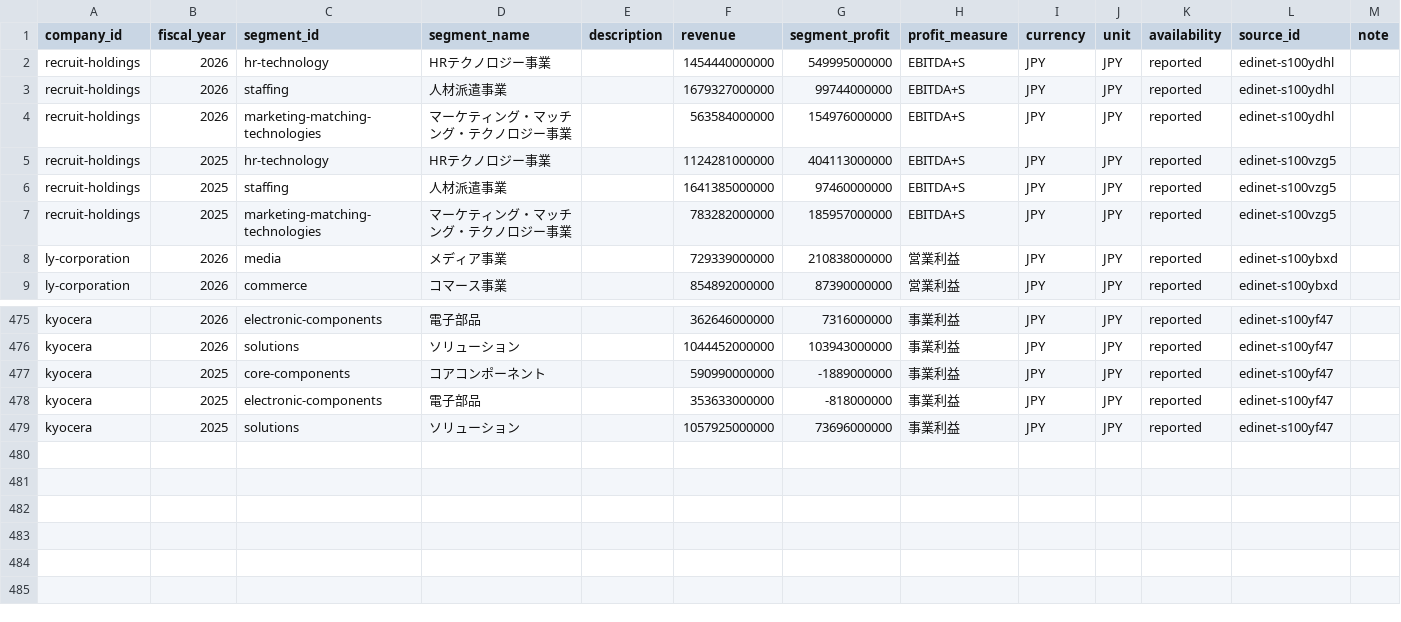
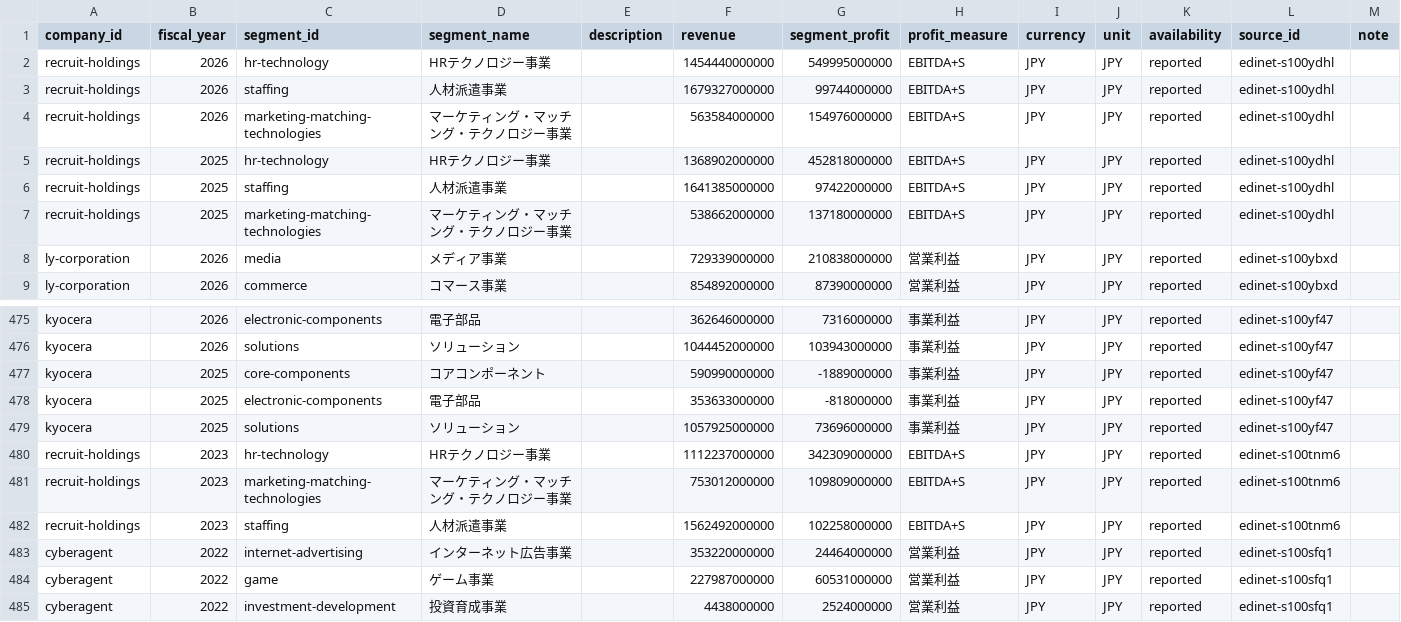
Before and after one commit to BIG-A-K/it-recruit-analysis, a CSV file: data/segments.csv, drawn as a sheet; only a part is shown, gaps mark what is left out.

```diff
--- a/data/segments.csv
+++ b/data/segments.csv
@@ -4,5 +4,5 @@ recruit-holdings,2026,staffing,人材派遣事業,,1679327000000,99744000000,EBI
 recruit-holdings,2026,marketing-matching-technologies,マーケティング・マッチング・テクノロジー事業,,563584000000,154976000000,EBITDA+S,JPY,JPY,reported,edinet-s100ydhl,
-recruit-holdings,2025,hr-technology,HRテクノロジー事業,,1124281000000,404113000000,EBITDA+S,JPY,JPY,reported,edinet-s100vzg5,
-recruit-holdings,2025,staffing,人材派遣事業,,1641385000000,97460000000,EBITDA+S,JPY,JPY,reported,edinet-s100vzg5,
-recruit-holdings,2025,marketing-matching-technologies,マーケティング・マッチング・テクノロジー事業,,783282000000,185957000000,EBITDA+S,JPY,JPY,reported,edinet-s100vzg5,
+recruit-holdings,2025,hr-technology,HRテクノロジー事業,,1368902000000,452818000000,EBITDA+S,JPY,JPY,reported,edinet-s100ydhl,
+recruit-holdings,2025,staffing,人材派遣事業,,1641385000000,97422000000,EBITDA+S,JPY,JPY,reported,edinet-s100ydhl,
+recruit-holdings,2025,marketing-matching-technologies,マーケティング・マッチング・テクノロジー事業,,538662000000,137180000000,EBITDA+S,JPY,JPY,reported,edinet-s100ydhl,
 ly-corporation,2026,media,メディア事業,,729339000000,210838000000,営業利益,JPY,JPY,reported,edinet-s100ybxd,
@@ -479 +479,7 @@ kyocera,2025,electronic-components,電子部品,,353633000000,-818000000,事業
 kyocera,2025,solutions,ソリューション,,1057925000000,73696000000,事業利益,JPY,JPY,reported,edinet-s100yf47,
+recruit-holdings,2023,hr-technology,HRテクノロジー事業,,1112237000000,342309000000,EBITDA+S,JPY,JPY,reported,edinet-s100tnm6,
+recruit-holdings,2023,marketing-matching-technologies,マーケティング・マッチング・テクノロジー事業,,753012000000,109809000000,EBITDA+S,JPY,JPY,reported,edinet-s100tnm6,
+recruit-holdings,2023,staffing,人材派遣事業,,1562492000000,102258000000,EBITDA+S,JPY,JPY,reported,edinet-s100tnm6,
+cyberagent,2022,internet-advertising,インターネット広告事業,,353220000000,24464000000,営業利益,JPY,JPY,reported,edinet-s100sfq1,
+cyberagent,2022,game,ゲーム事業,,227987000000,60531000000,営業利益,JPY,JPY,reported,edinet-s100sfq1,
+cyberagent,2022,investment-development,投資育成事業,,4438000000,2524000000,営業利益,JPY,JPY,reported,edinet-s100sfq1,
```
Also changed, not shown: data/companies.csv, data/company_industries.csv, 34 other files.
